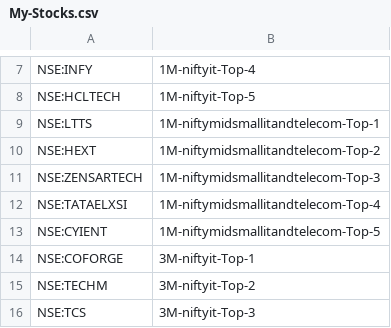
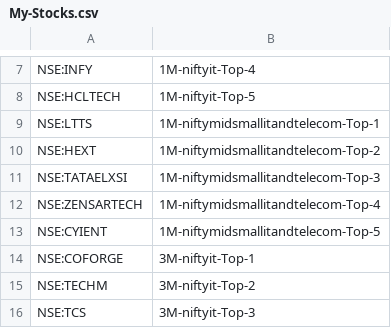
Before and after one commit to surajpjoshi/rsi-trading-system, a CSV file: My-Stocks.csv, drawn as a sheet; only a part is shown, gaps mark what is left out.

Commit message:
Auto-update My-Stocks.csv from Google Sheets

```diff
--- a/My-Stocks.csv
+++ b/My-Stocks.csv
@@ -10,4 +10,4 @@
 "NSE:HEXT","1M-niftymidsmallitandtelecom-Top-2"
-"NSE:ZENSARTECH","1M-niftymidsmallitandtelecom-Top-3"
-"NSE:TATAELXSI","1M-niftymidsmallitandtelecom-Top-4"
+"NSE:TATAELXSI","1M-niftymidsmallitandtelecom-Top-3"
+"NSE:ZENSARTECH","1M-niftymidsmallitandtelecom-Top-4"
 "NSE:CYIENT","1M-niftymidsmallitandtelecom-Top-5"
```
